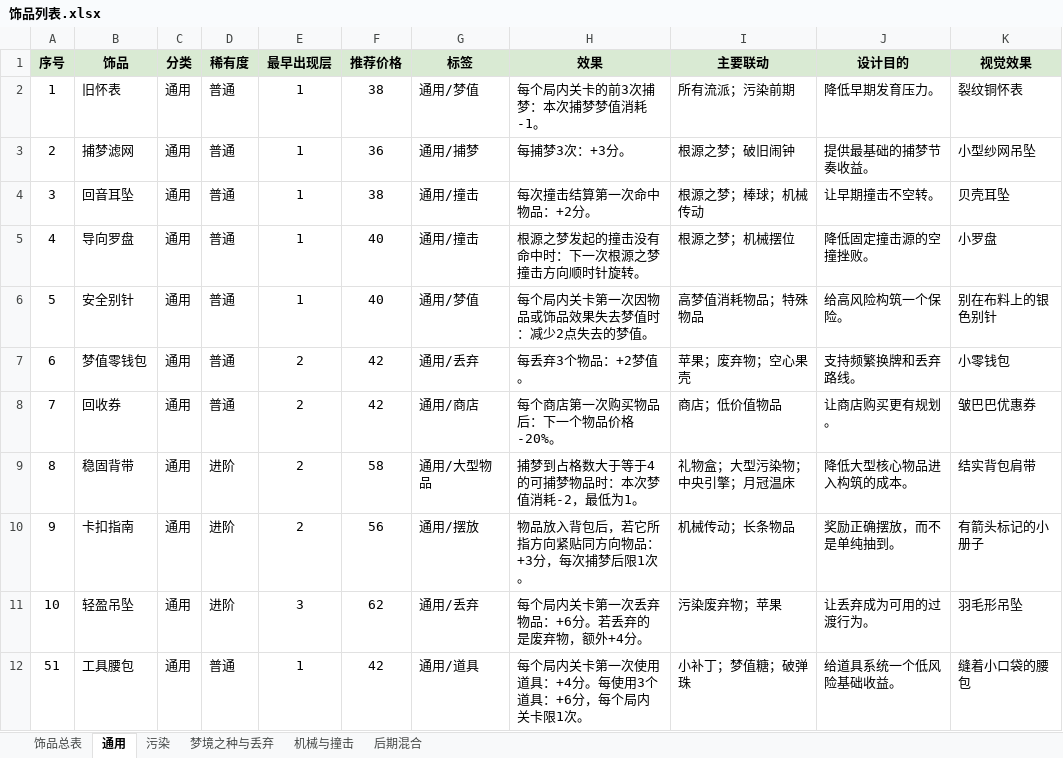
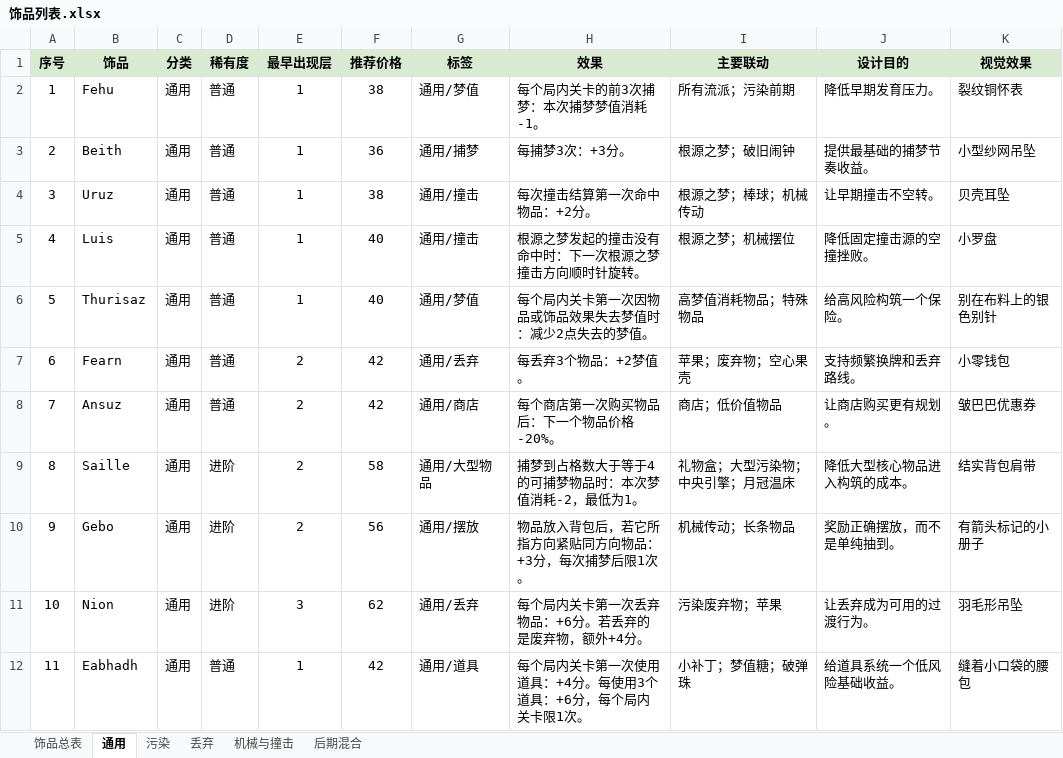
Before and after one commit to xsrkt26/lost-fragments, an Excel workbook: spec/Docs/01_Design/OrnamentDesignVersion/饰品列表.xlsx, sheet 通用, drawn as a sheet; values as stored, in another font and other column widths than the file's, no borders; the diff names each change by its address in the sheet, - before the commit and + after, or states it on an @@ line.

```diff
--- a/spec/Docs/01_Design/OrnamentDesignVersion/饰品列表.xlsx (sheet 通用)
+++ b/spec/Docs/01_Design/OrnamentDesignVersion/饰品列表.xlsx (sheet 通用)
-sheet tab: 梦境之种与丢弃
+sheet tab: 丢弃
-B2 (饰品): 旧怀表
+B2 (饰品): Fehu
-B3 (饰品): 捕梦滤网
+B3 (饰品): Beith
-B4 (饰品): 回音耳坠
+B4 (饰品): Uruz
-B5 (饰品): 导向罗盘
+B5 (饰品): Luis
-B6 (饰品): 安全别针
+B6 (饰品): Thurisaz
-B7 (饰品): 梦值零钱包
+B7 (饰品): Fearn
-B8 (饰品): 回收券
+B8 (饰品): Ansuz
-B9 (饰品): 稳固背带
+B9 (饰品): Saille
-B10 (饰品): 卡扣指南
+B10 (饰品): Gebo
-B11 (饰品): 轻盈吊坠
+B11 (饰品): Nion
-A12 (序号): 51
+A12 (序号): 11
-B12 (饰品): 工具腰包
+B12 (饰品): Eabhadh
```
Also changed, not shown: sheet 饰品总表, sheet 丢弃, sheet 污染, sheet 后期混合, sheet 机械与撞击, spec/Docs/01_Design/CardDesignVersion/物品列表.xlsx, 42 other files.
